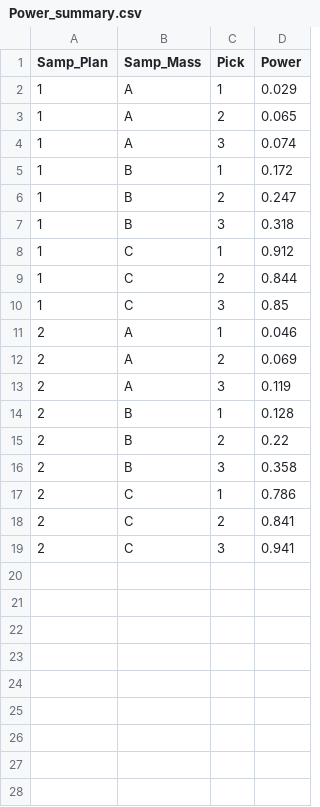
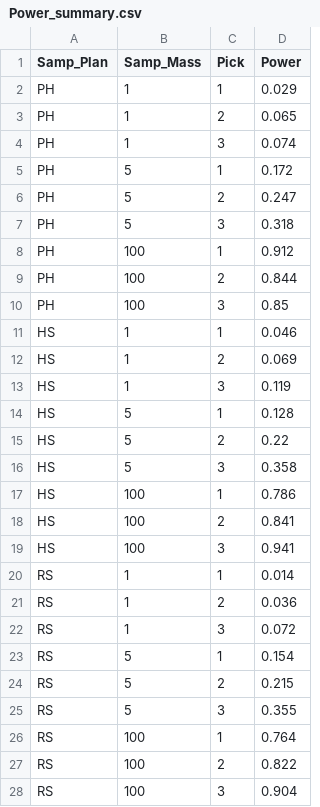
Before and after one commit to gareyes3/CPS-Farm-to-Facility_L_T, a CSV file: Model/Power_summary.csv, drawn as a sheet; only a part is shown; the diff covers the shown part only.

```diff
--- a/Model/Power_summary.csv
+++ b/Model/Power_summary.csv
@@ -1,19 +1,28 @@
 Samp_Plan,Samp_Mass,Pick,Power
-1,A,1,0.029
-1,A,2,0.065
-1,A,3,0.074
-1,B,1,0.172
-1,B,2,0.247
-1,B,3,0.318
-1,C,1,0.912
-1,C,2,0.844
-1,C,3,0.85
-2,A,1,0.046
-2,A,2,0.069
-2,A,3,0.119
-2,B,1,0.128
-2,B,2,0.22
-2,B,3,0.358
-2,C,1,0.786
-2,C,2,0.841
-2,C,3,0.941
+PH,1,1,0.029
+PH,1,2,0.065
+PH,1,3,0.074
+PH,5,1,0.172
+PH,5,2,0.247
+PH,5,3,0.318
+PH,100,1,0.912
+PH,100,2,0.844
+PH,100,3,0.85
+HS,1,1,0.046
+HS,1,2,0.069
+HS,1,3,0.119
+HS,5,1,0.128
+HS,5,2,0.22
+HS,5,3,0.358
+HS,100,1,0.786
+HS,100,2,0.841
+HS,100,3,0.941
+RS,1,1,0.014
+RS,1,2,0.036
+RS,1,3,0.072
+RS,5,1,0.154
+RS,5,2,0.215
+RS,5,3,0.355
+RS,100,1,0.764
+RS,100,2,0.822
+RS,100,3,0.904
```
Also changed, not shown: 3 added rows elsewhere in this file, 8 other files.
